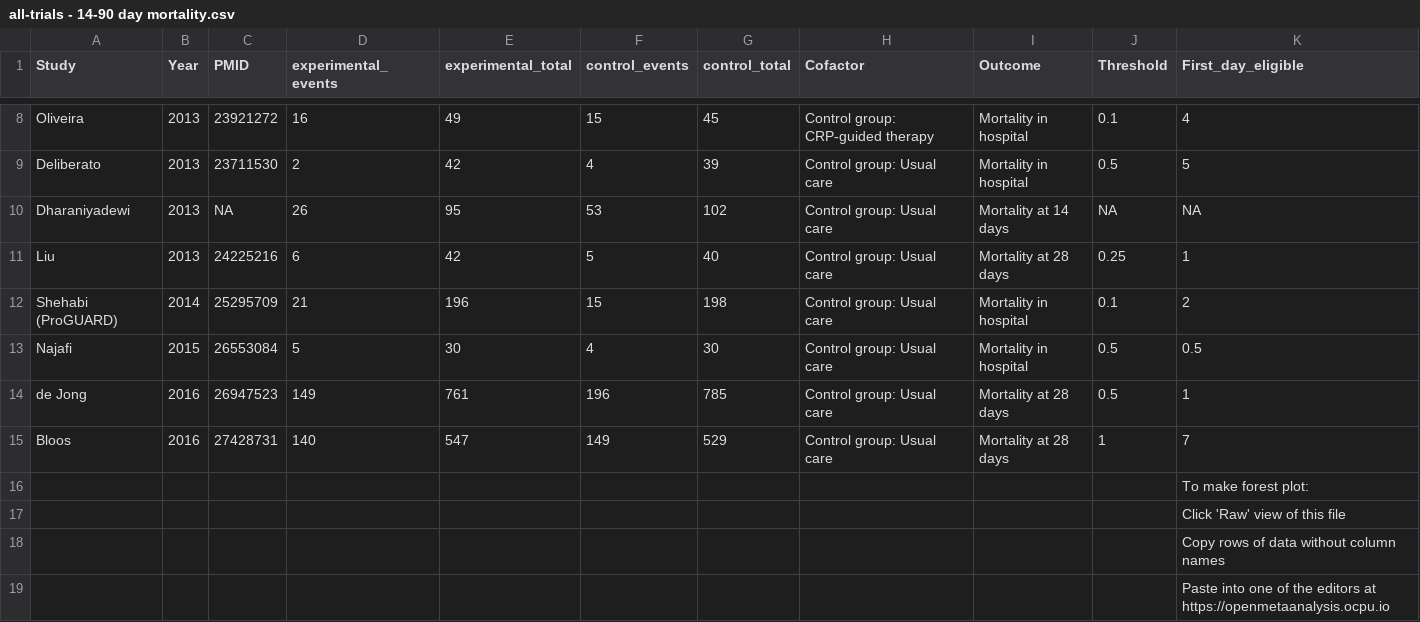
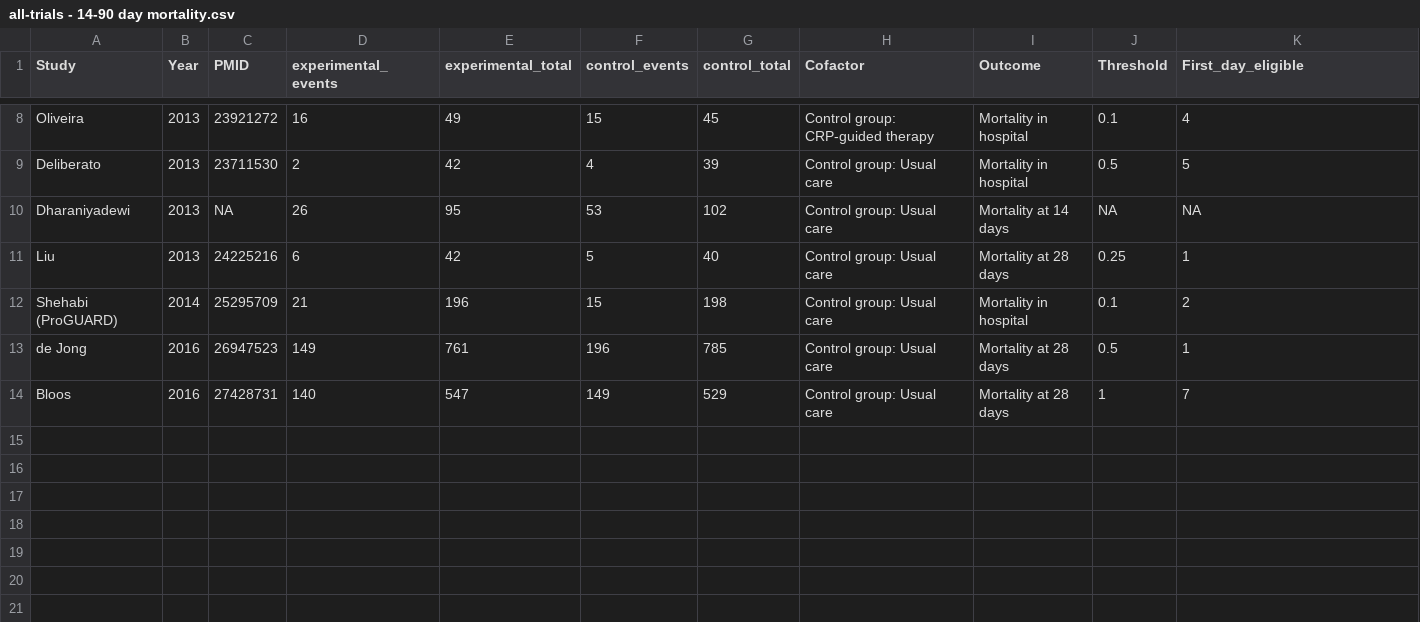
Before and after one commit to openMetaAnalysis/Procalcitonin-guided-therapy-for-patients-with-severe-sepsis-and-septic-shock, a CSV file: files/data/all-trials - 14-90 day mortality.csv, drawn as a sheet; only a part is shown, gaps mark what is left out.

Commit message:
revised plots after exluding 3 RCTs

```diff
--- a/files/data/all-trials - 14-90 day mortality.csv
+++ b/files/data/all-trials - 14-90 day mortality.csv
@@ -12,8 +12,3 @@ Liu,2013,24225216,6,42,5,40,Control group: Usual care,Mortality at 28 days,0.25,
 Shehabi (ProGUARD),2014,25295709,21,196,15,198,Control group: Usual care,Mortality in hospital,0.1,2
-Najafi,2015,26553084,5,30,4,30,Control group: Usual care,Mortality in hospital,0.5,0.5
 de Jong,2016,26947523,149,761,196,785,Control group: Usual care,Mortality at 28 days,0.5,1
 Bloos,2016,27428731,140,547,149,529,Control group: Usual care,Mortality at 28 days,1,7
-,,,,,,,,,,To make forest plot:
-,,,,,,,,,,Click 'Raw' view of this file
-,,,,,,,,,,Copy rows of data without column names
-,,,,,,,,,,Paste into one of the editors at https://openmetaanalysis.ocpu.io
```
Also changed, not shown: files/data/all-trials - duration of antibiotic therapy.csv, files/data/all-trials - length of hospitalization.csv, 5 other files.
